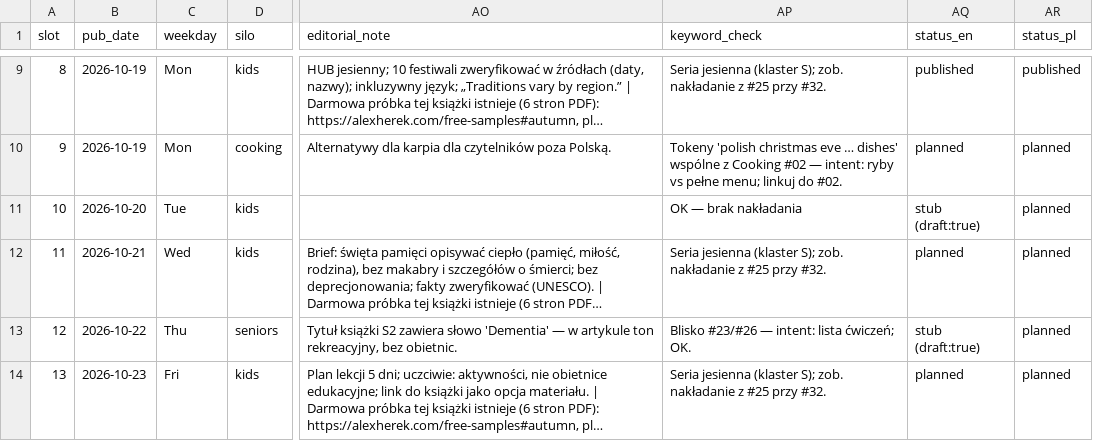
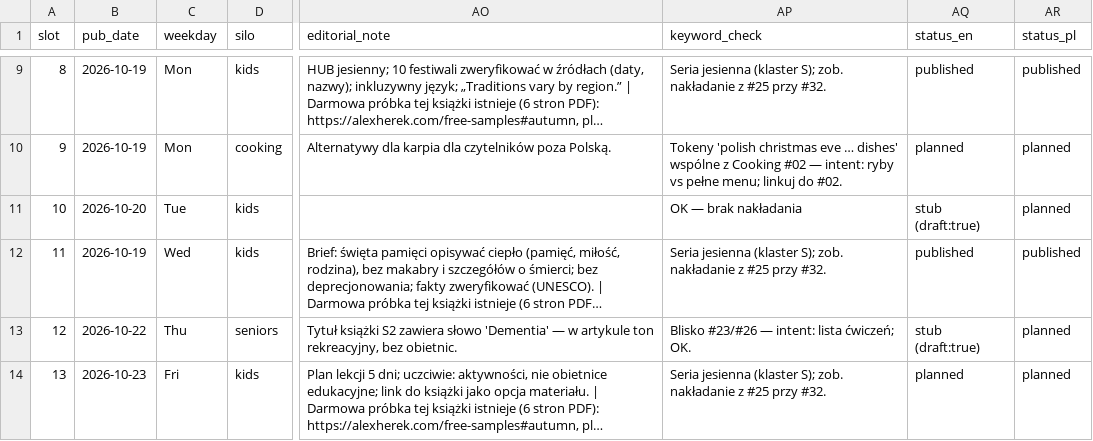
Before and after one commit to DarekWlosek/alexherek_site, a CSV file: content-plan-2026-10_2027-05.csv, drawn as a sheet; only a part is shown, gaps mark what is left out; long unchanged cells end in …; the diff names each change by its address in the sheet, - before the commit and + after, or states it on an @@ line.

```diff
--- a/content-plan-2026-10_2027-05.csv
+++ b/content-plan-2026-10_2027-05.csv
-B12 (pub_date): 2026-10-21
+B12 (pub_date): 2026-10-19
-AQ12 (status_en): planned
+AQ12 (status_en): published
-AR12 (status_pl): planned
+AR12 (status_pl): published
```
Also changed, not shown: content-topic-queue.csv, 5 other files.
